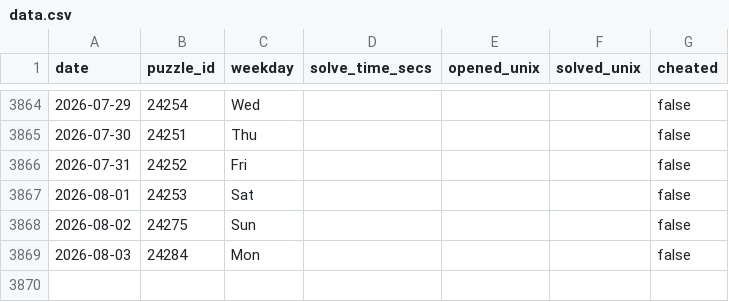
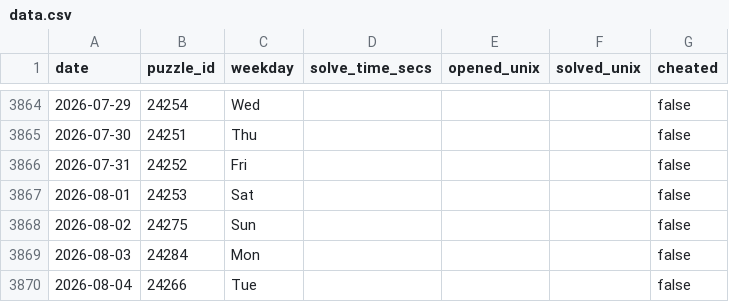
Before and after one commit to samleitermann/NYTCrosswordScraper, a CSV file: data.csv, drawn as a sheet; only a part is shown, gaps mark what is left out; the diff names each change by its address in the sheet, - before the commit and + after, or states it on an @@ line.

```diff
--- a/data.csv
+++ b/data.csv
+row 3870: 2026-08-04 | 24266 | Tue |  |  |  | false
```
Also changed, not shown: 2 other files.
